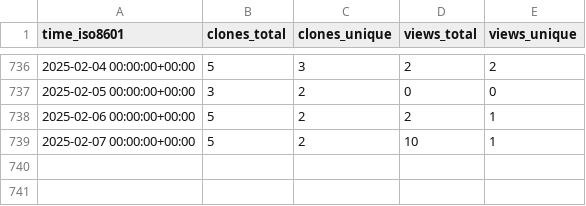
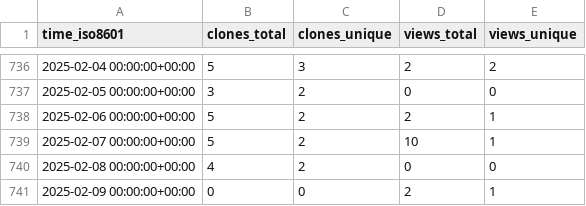
Before and after one commit to jongpie/SOQL-QueryUtils, a CSV file: jongpie/NebulaQueryAndSearch/ghrs-data/views_clones_aggregate.csv, drawn as a sheet; only a part is shown, gaps mark what is left out; the diff names each change by its address in the sheet, - before the commit and + after, or states it on an @@ line.

```diff
--- a/jongpie/NebulaQueryAndSearch/ghrs-data/views_clones_aggregate.csv
+++ b/jongpie/NebulaQueryAndSearch/ghrs-data/views_clones_aggregate.csv
+row 740: 2025-02-08 00:00:00+00:00 | 4 | 2 | 0 | 0
+row 741: 2025-02-09 00:00:00+00:00 | 0 | 0 | 2 | 1
```
Also changed, not shown: 1 other file.
